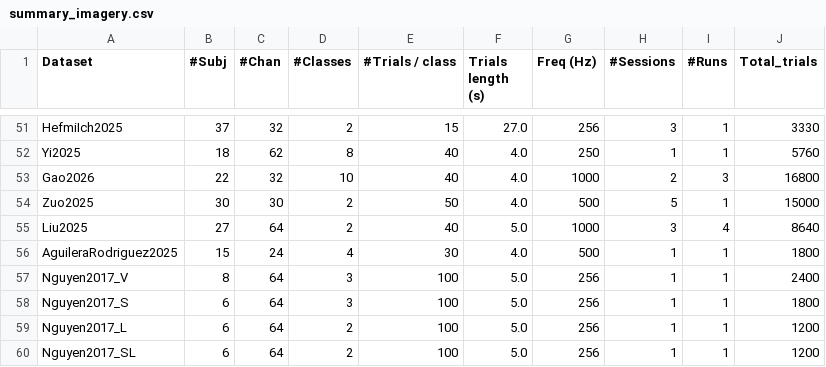
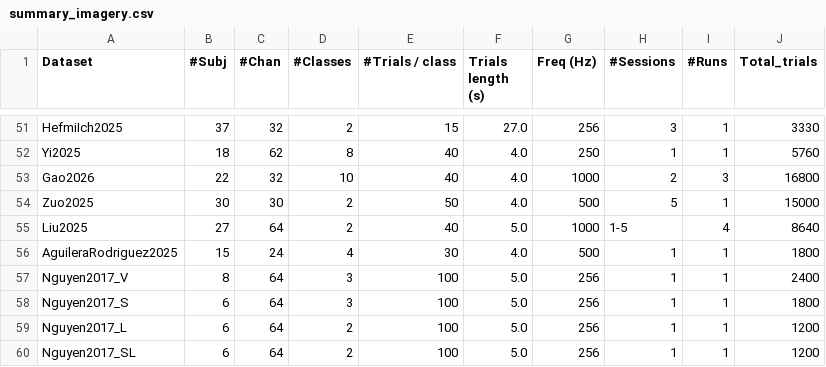
Before and after one commit to NeuroTechX/moabb, a CSV file: moabb/datasets/summary_imagery.csv, drawn as a sheet; only a part is shown, gaps mark what is left out.

Commit message:
fix(Liu2025): align metadata with 10.1038/s41597-025-04618-4 (paper audit)
sessions_per_subject 1 (loader default loads the 'pre' session only; up
to 5 exist), n_trials 80 per session ('participants performed 40 trials
each of gait MI and idle tasks'); summary CSV sessions 1-5.

```diff
--- a/moabb/datasets/summary_imagery.csv
+++ b/moabb/datasets/summary_imagery.csv
@@ -54,3 +54,3 @@ Gao2026,22,32,10,40,4.0,1000,2,3,16800
 Zuo2025,30,30,2,50,4.0,500,5,1,15000
-Liu2025,27,64,2,40,5.0,1000,3,4,8640
+Liu2025,27,64,2,40,5.0,1000,1-5,4,8640
 AguileraRodriguez2025,15,24,4,30,4.0,500,1,1,1800
```
Also changed, not shown: 1 other file.
